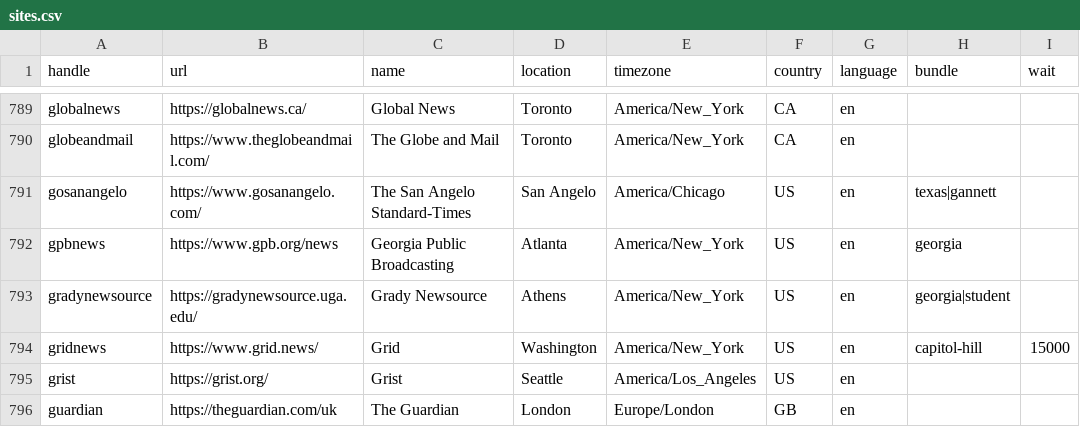
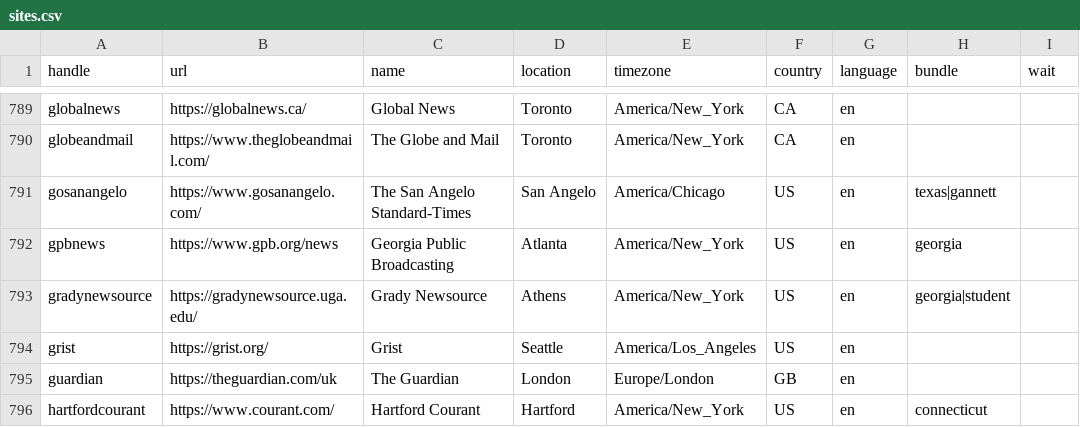
Before and after one commit to turbodatadrifter3tdi/news-homepages, a CSV file: newshomepages/sources/sites.csv, drawn as a sheet; only a part is shown, gaps mark what is left out; the shorter side is filled out with more unchanged rows.

Commit message:
Cut gridnews. Fixes #419

```diff
--- a/newshomepages/sources/sites.csv
+++ b/newshomepages/sources/sites.csv
@@ -793,3 +793,2 @@ gpbnews,https://www.gpb.org/news,Georgia Public Broadcasting,Atlanta,America/New
 gradynewsource,https://gradynewsource.uga.edu/,Grady Newsource,Athens,America/New_York,US,en,georgia|student,
-gridnews,https://www.grid.news/,Grid,Washington,America/New_York,US,en,capitol-hill,15000
 grist,https://grist.org/,Grist,Seattle,America/Los_Angeles,US,en,,
```
